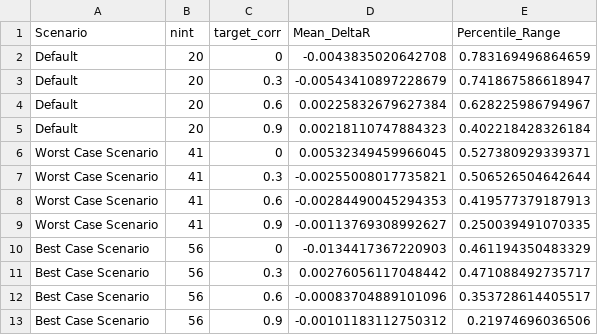
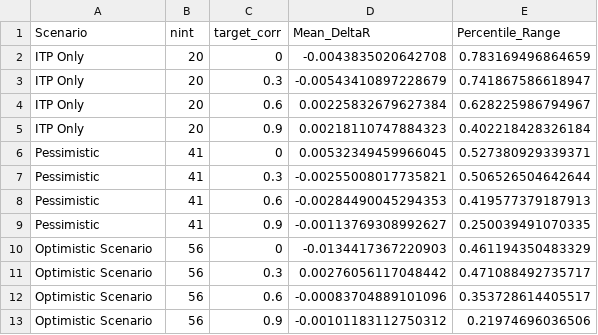
Before and after one commit to jorgeMFS/msc-joao-alves, a CSV file: results/potencia_results.csv, drawn as a sheet.

```diff
--- a/results/potencia_results.csv
+++ b/results/potencia_results.csv
@@ -1,13 +1,13 @@
 "Scenario","nint","target_corr","Mean_DeltaR","Percentile_Range"
-"Default",20,0,-0.0043835020642708,0.783169496864659
-"Default",20,0.3,-0.00543410897228679,0.741867586618947
-"Default",20,0.6,0.00225832679627384,0.628225986794967
-"Default",20,0.9,0.00218110747884323,0.402218428326184
-"Worst Case Scenario",41,0,0.00532349459966045,0.527380929339371
-"Worst Case Scenario",41,0.3,-0.00255008017735821,0.506526504642644
-"Worst Case Scenario",41,0.6,-0.00284490045294353,0.419577379187913
-"Worst Case Scenario",41,0.9,-0.00113769308992627,0.250039491070335
-"Best Case Scenario",56,0,-0.0134417367220903,0.461194350483329
-"Best Case Scenario",56,0.3,0.00276056117048442,0.471088492735717
-"Best Case Scenario",56,0.6,-0.00083704889101096,0.353728614405517
-"Best Case Scenario",56,0.9,-0.00101183112750312,0.21974696036506
+"ITP Only",20,0,-0.0043835020642708,0.783169496864659
+"ITP Only",20,0.3,-0.00543410897228679,0.741867586618947
+"ITP Only",20,0.6,0.00225832679627384,0.628225986794967
+"ITP Only",20,0.9,0.00218110747884323,0.402218428326184
+"Pessimistic",41,0,0.00532349459966045,0.527380929339371
+"Pessimistic",41,0.3,-0.00255008017735821,0.506526504642644
+"Pessimistic",41,0.6,-0.00284490045294353,0.419577379187913
+"Pessimistic",41,0.9,-0.00113769308992627,0.250039491070335
+"Optimistic Scenario",56,0,-0.0134417367220903,0.461194350483329
+"Optimistic Scenario",56,0.3,0.00276056117048442,0.471088492735717
+"Optimistic Scenario",56,0.6,-0.00083704889101096,0.353728614405517
+"Optimistic Scenario",56,0.9,-0.00101183112750312,0.21974696036506
```
Also changed, not shown: 1 other file.
